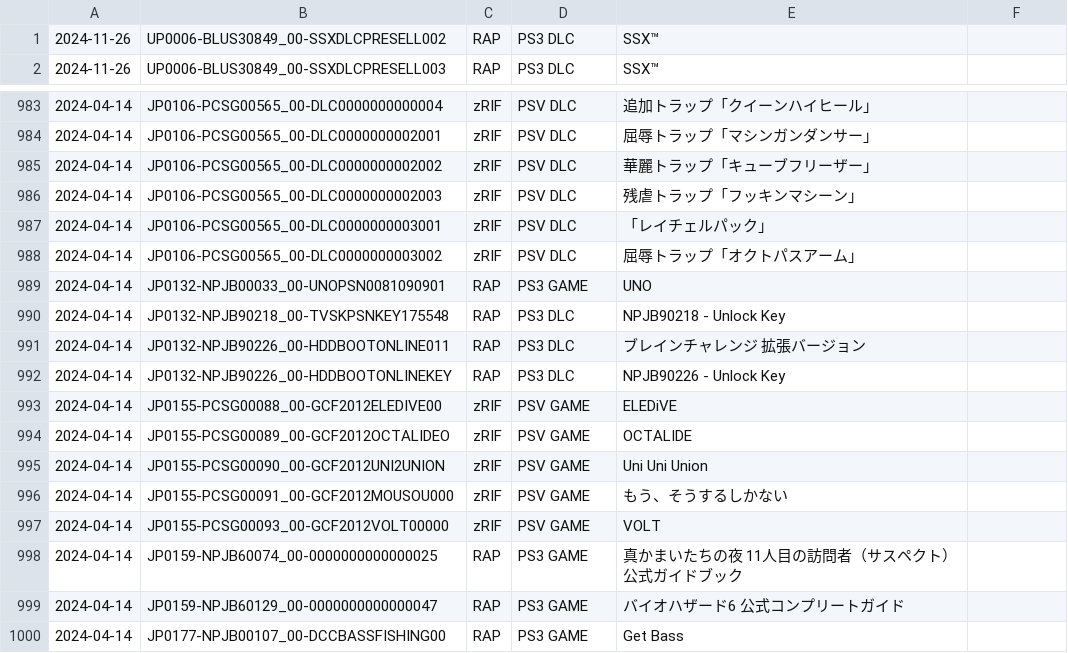
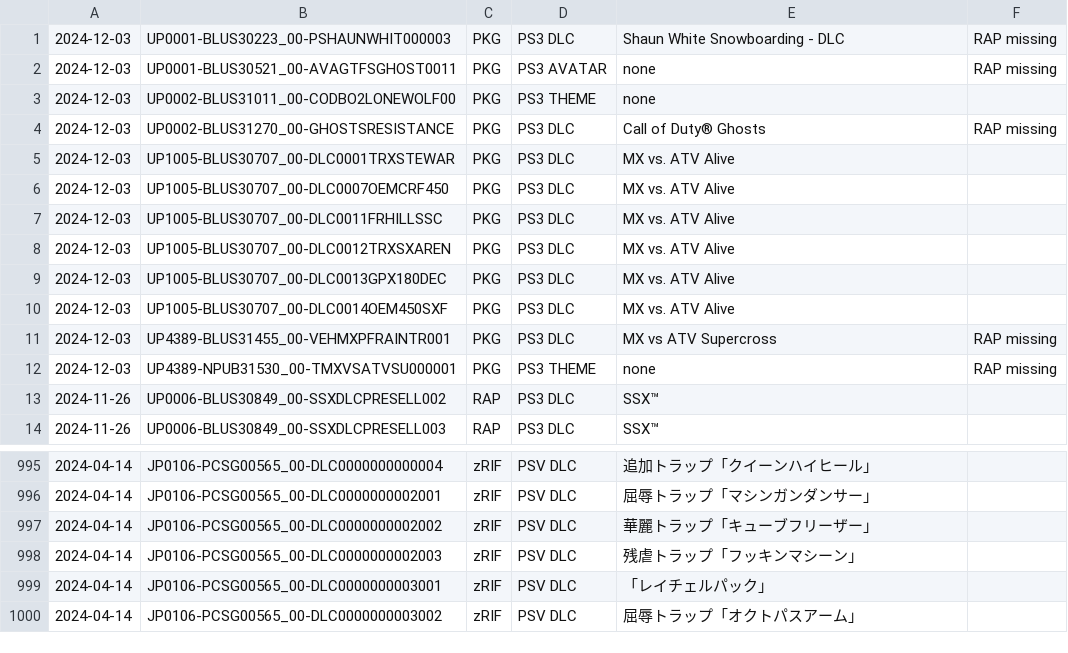
Before and after one commit to 1jtp8sobiu/psn-chihiro, a TSV file: latest.tsv, drawn as a sheet; only a part is shown, gaps mark what is left out.

```diff
--- a/latest.tsv
+++ b/latest.tsv
@@ -1 +1,13 @@
+2024-12-03	UP0001-BLUS30223_00-PSHAUNWHIT000003	PKG	PS3 DLC	Shaun White Snowboarding - DLC	RAP missing
+2024-12-03	UP0001-BLUS30521_00-AVAGTFSGHOST0011	PKG	PS3 AVATAR	none	RAP missing
+2024-12-03	UP0002-BLUS31011_00-CODBO2LONEWOLF00	PKG	PS3 THEME	none	
+2024-12-03	UP0002-BLUS31270_00-GHOSTSRESISTANCE	PKG	PS3 DLC	Call of Duty® Ghosts	RAP missing
+2024-12-03	UP1005-BLUS30707_00-DLC0001TRXSTEWAR	PKG	PS3 DLC	MX vs. ATV Alive	
+2024-12-03	UP1005-BLUS30707_00-DLC0007OEMCRF450	PKG	PS3 DLC	MX vs. ATV Alive	
+2024-12-03	UP1005-BLUS30707_00-DLC0011FRHILLSSC	PKG	PS3 DLC	MX vs. ATV Alive	
+2024-12-03	UP1005-BLUS30707_00-DLC0012TRXSXAREN	PKG	PS3 DLC	MX vs. ATV Alive	
+2024-12-03	UP1005-BLUS30707_00-DLC0013GPX180DEC	PKG	PS3 DLC	MX vs. ATV Alive	
+2024-12-03	UP1005-BLUS30707_00-DLC0014OEM450SXF	PKG	PS3 DLC	MX vs. ATV Alive	
+2024-12-03	UP4389-BLUS31455_00-VEHMXPFRAINTR001	PKG	PS3 DLC	MX vs ATV Supercross	RAP missing
+2024-12-03	UP4389-NPUB31530_00-TMXVSATVSU000001	PKG	PS3 THEME	none	RAP missing
 2024-11-26	UP0006-BLUS30849_00-SSXDLCPRESELL002	RAP	PS3 DLC	SSX™	
@@ -988,13 +1000 @@
 2024-04-14	JP0106-PCSG00565_00-DLC0000000003002	zRIF	PSV DLC	屈辱トラップ「オクトパスアーム」	
-2024-04-14	JP0132-NPJB00033_00-UNOPSN0081090901	RAP	PS3 GAME	UNO	
-2024-04-14	JP0132-NPJB90218_00-TVSKPSNKEY175548	RAP	PS3 DLC	NPJB90218 - Unlock Key	
-2024-04-14	JP0132-NPJB90226_00-HDDBOOTONLINE011	RAP	PS3 DLC	ブレインチャレンジ 拡張バージョン	
-2024-04-14	JP0132-NPJB90226_00-HDDBOOTONLINEKEY	RAP	PS3 DLC	NPJB90226 - Unlock Key	
-2024-04-14	JP0155-PCSG00088_00-GCF2012ELEDIVE00	zRIF	PSV GAME	ELEDiVE	
-2024-04-14	JP0155-PCSG00089_00-GCF2012OCTALIDEO	zRIF	PSV GAME	OCTALIDE	
-2024-04-14	JP0155-PCSG00090_00-GCF2012UNI2UNION	zRIF	PSV GAME	Uni Uni Union	
-2024-04-14	JP0155-PCSG00091_00-GCF2012MOUSOU000	zRIF	PSV GAME	もう、そうするしかない	
-2024-04-14	JP0155-PCSG00093_00-GCF2012VOLT00000	zRIF	PSV GAME	VOLT	
-2024-04-14	JP0159-NPJB60074_00-0000000000000025	RAP	PS3 GAME	真かまいたちの夜 11人目の訪問者（サスペクト） 公式ガイドブック	
-2024-04-14	JP0159-NPJB60129_00-0000000000000047	RAP	PS3 GAME	バイオハザード6 公式コンプリートガイド	
-2024-04-14	JP0177-NPJB00107_00-DCCBASSFISHING00	RAP	PS3 GAME	Get Bass	
```
Also changed, not shown: 2 other files.
